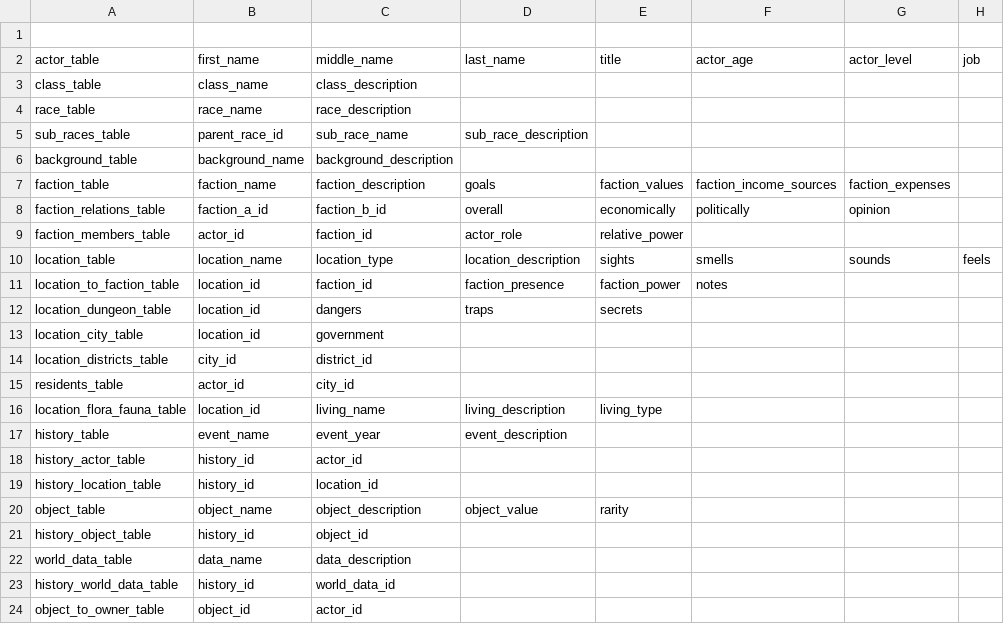
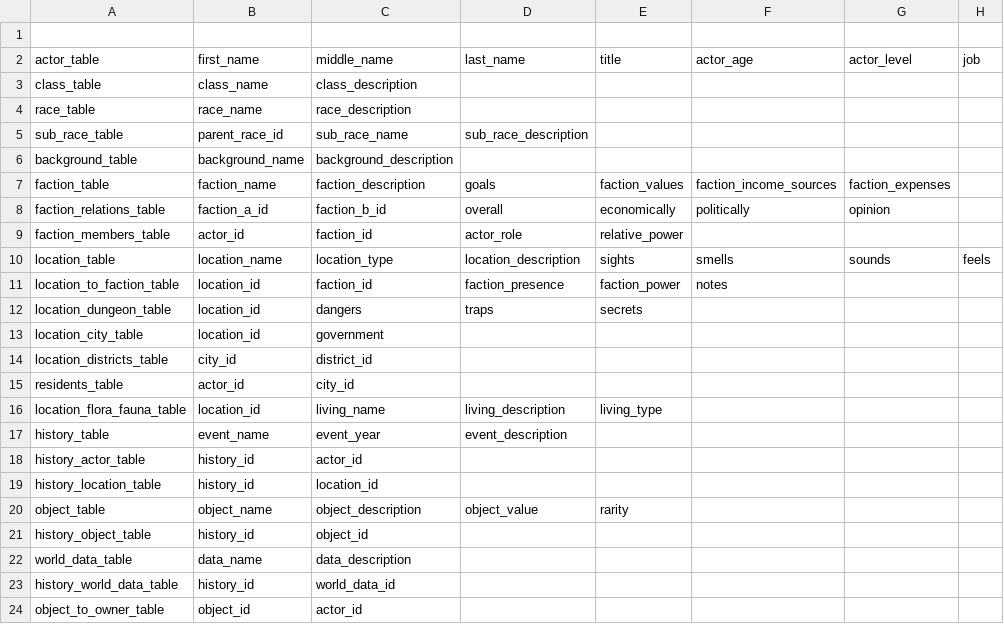
Before and after one commit to Bohndiggin/lorekeeper, a CSV file: client_browser/properorders.csv, drawn as a sheet; only a part is shown; the diff names each change by its address in the sheet, - before the commit and + after, or states it on an @@ line.

```diff
--- a/client_browser/properorders.csv
+++ b/client_browser/properorders.csv
-A5: sub_races_table
+A5: sub_race_table
```
Also changed, not shown: 3 other files.
